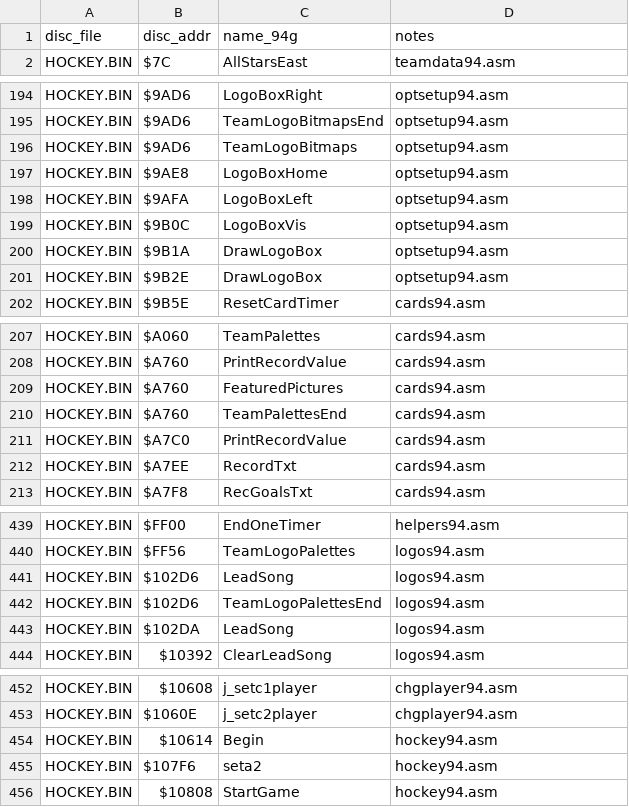
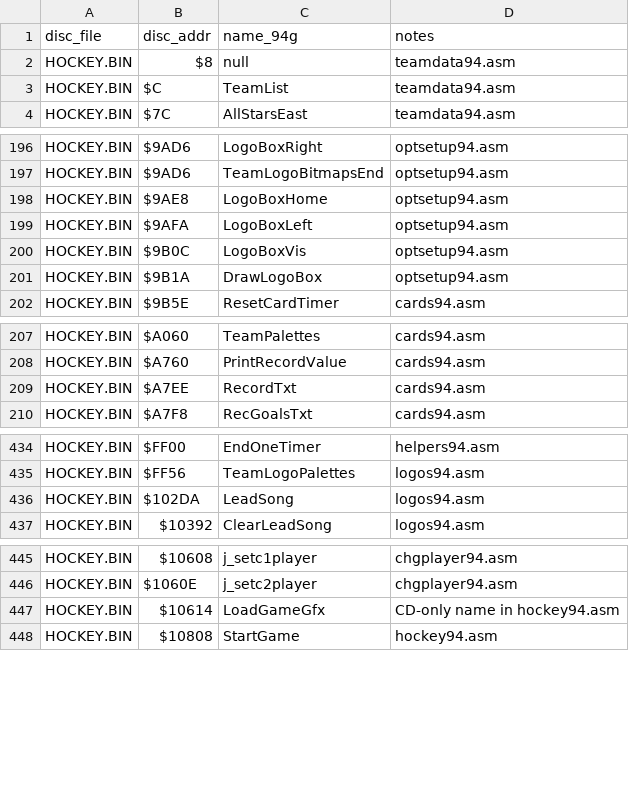
Before and after one commit to Mhopkinsinc/NHL94Genesis, a CSV file: docs/segacd-handoff/name_map.csv, drawn as a sheet; only a part is shown, gaps mark what is left out; the diff covers the shown part only.

```diff
--- a/docs/segacd-handoff/name_map.csv
+++ b/docs/segacd-handoff/name_map.csv
@@ -1,2 +1,4 @@
 disc_file,disc_addr,name_94g,notes
+HOCKEY.BIN,$8,null,teamdata94.asm
+HOCKEY.BIN,$C,TeamList,teamdata94.asm
 HOCKEY.BIN,$7C,AllStarsEast,teamdata94.asm
@@ -195,3 +197,2 @@ HOCKEY.BIN,$9AD6,LogoBoxRight,optsetup94.asm
 HOCKEY.BIN,$9AD6,TeamLogoBitmapsEnd,optsetup94.asm
-HOCKEY.BIN,$9AD6,TeamLogoBitmaps,optsetup94.asm
 HOCKEY.BIN,$9AE8,LogoBoxHome,optsetup94.asm
@@ -200,3 +201,2 @@ HOCKEY.BIN,$9B0C,LogoBoxVis,optsetup94.asm
 HOCKEY.BIN,$9B1A,DrawLogoBox,optsetup94.asm
-HOCKEY.BIN,$9B2E,DrawLogoBox,optsetup94.asm
 HOCKEY.BIN,$9B5E,ResetCardTimer,cards94.asm
@@ -208,5 +208,2 @@ HOCKEY.BIN,$A060,TeamPalettes,cards94.asm
 HOCKEY.BIN,$A760,PrintRecordValue,cards94.asm
-HOCKEY.BIN,$A760,FeaturedPictures,cards94.asm
-HOCKEY.BIN,$A760,TeamPalettesEnd,cards94.asm
-HOCKEY.BIN,$A7C0,PrintRecordValue,cards94.asm
 HOCKEY.BIN,$A7EE,RecordTxt,cards94.asm
@@ -440,4 +435,2 @@ HOCKEY.BIN,$FF00,EndOneTimer,helpers94.asm
 HOCKEY.BIN,$FF56,TeamLogoPalettes,logos94.asm
-HOCKEY.BIN,$102D6,LeadSong,logos94.asm
-HOCKEY.BIN,$102D6,TeamLogoPalettesEnd,logos94.asm
 HOCKEY.BIN,$102DA,LeadSong,logos94.asm
@@ -453,4 +446,3 @@ HOCKEY.BIN,$10608,j_setc1player,chgplayer94.asm
 HOCKEY.BIN,$1060E,j_setc2player,chgplayer94.asm
-HOCKEY.BIN,$10614,Begin,hockey94.asm
-HOCKEY.BIN,$107F6,seta2,hockey94.asm
+HOCKEY.BIN,$10614,LoadGameGfx,CD-only name in hockey94.asm
 HOCKEY.BIN,$10808,StartGame,hockey94.asm
```
Also changed, not shown: 6 removed rows and 1 edited cell elsewhere in this file, 4 other files.
